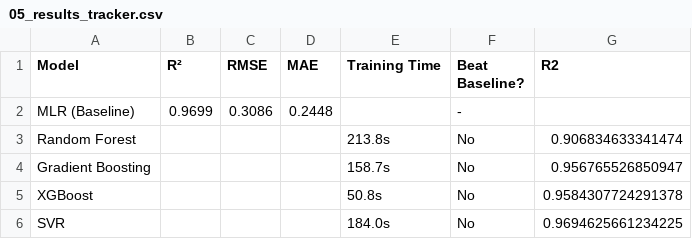
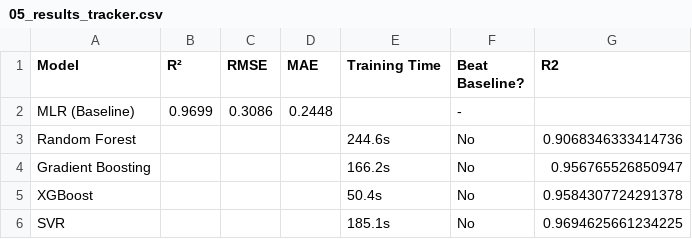
Before and after one commit to Nyuira/TRI-Project, a CSV file: outputs/notebook_05_ADVANCED_MODELS/tables/05_results_tracker.csv, drawn as a sheet.

Commit message:
Update Notebook 05 Advanced Models - 2026-03-18 13:48:16

```diff
--- a/outputs/notebook_05_ADVANCED_MODELS/tables/05_results_tracker.csv
+++ b/outputs/notebook_05_ADVANCED_MODELS/tables/05_results_tracker.csv
@@ -2,5 +2,5 @@ Model,R²,RMSE,MAE,Training Time,Beat Baseline?,R2
 MLR (Baseline),0.9699,0.3086,0.2448,,-,
-Random Forest,,,,213.8s,No,0.906834633341474
-Gradient Boosting,,,,158.7s,No,0.956765526850947
-XGBoost,,,,50.8s,No,0.9584307724291378
-SVR,,,,184.0s,No,0.9694625661234225
+Random Forest,,,,244.6s,No,0.9068346333414736
+Gradient Boosting,,,,166.2s,No,0.956765526850947
+XGBoost,,,,50.4s,No,0.9584307724291378
+SVR,,,,185.1s,No,0.9694625661234225
```
Also changed, not shown: 1 other file.
